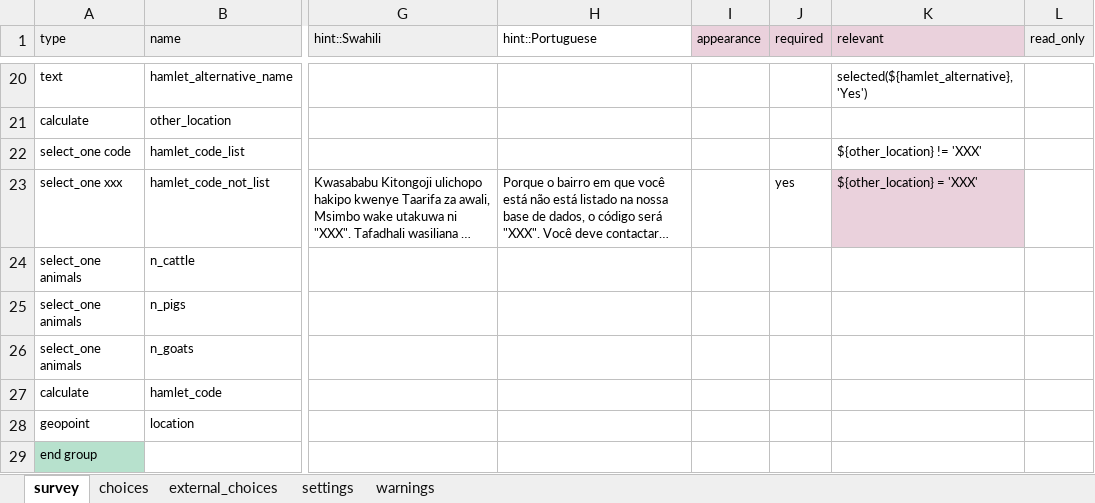
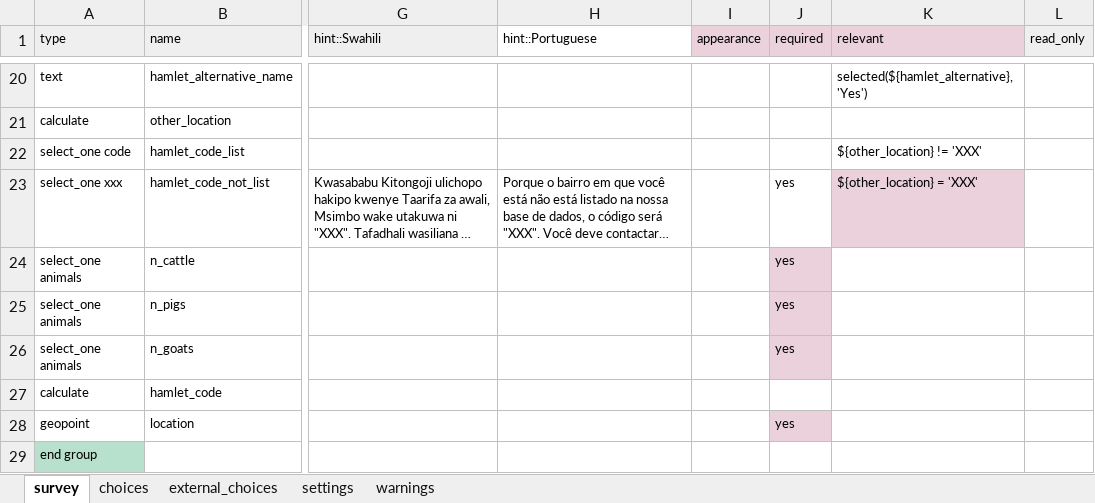
Before and after one commit to linl33/bohemia, an Excel workbook: forms/animalannex/animalannex.xlsx, sheet survey, drawn as a sheet; only a part is shown, gaps mark what is left out; long unchanged cells end in …; values as stored, in another font and other column widths than the file's, no borders; charts and pictures and conditional formats not drawn; the diff names each change by its address in the sheet, - before the commit and + after, or states it on an @@ line.

```diff
--- a/forms/animalannex/animalannex.xlsx (sheet survey)
+++ b/forms/animalannex/animalannex.xlsx (sheet survey)
-J24:J26 (required): (empty)
+J24:J26 (required): yes
-J24:J26 fill: none
+J24:J26 fill: #EAD1DC
-J28 (required): (empty)
+J28 (required): yes
-J28 fill: none
+J28 fill: #EAD1DC
```
Also changed, not shown: sheet external_choices, sheet choices, sheet settings, forms/census/census.xlsx, forms/enumerations/enumerations.xlsx, 35 other files.
